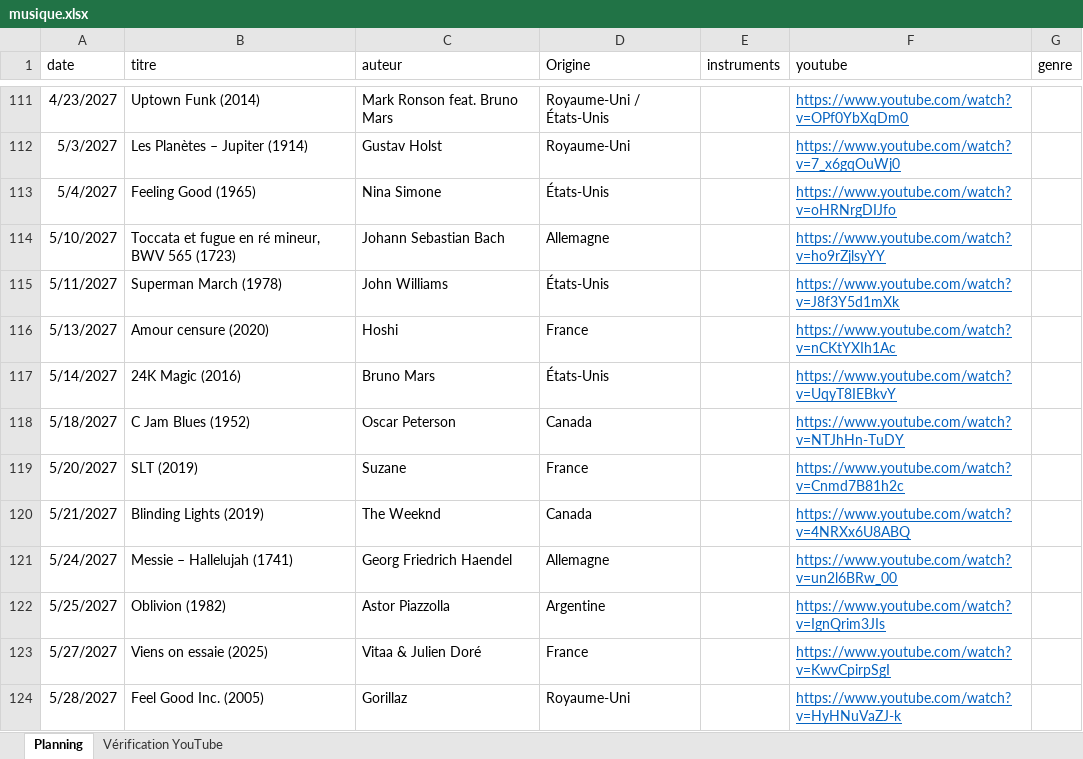
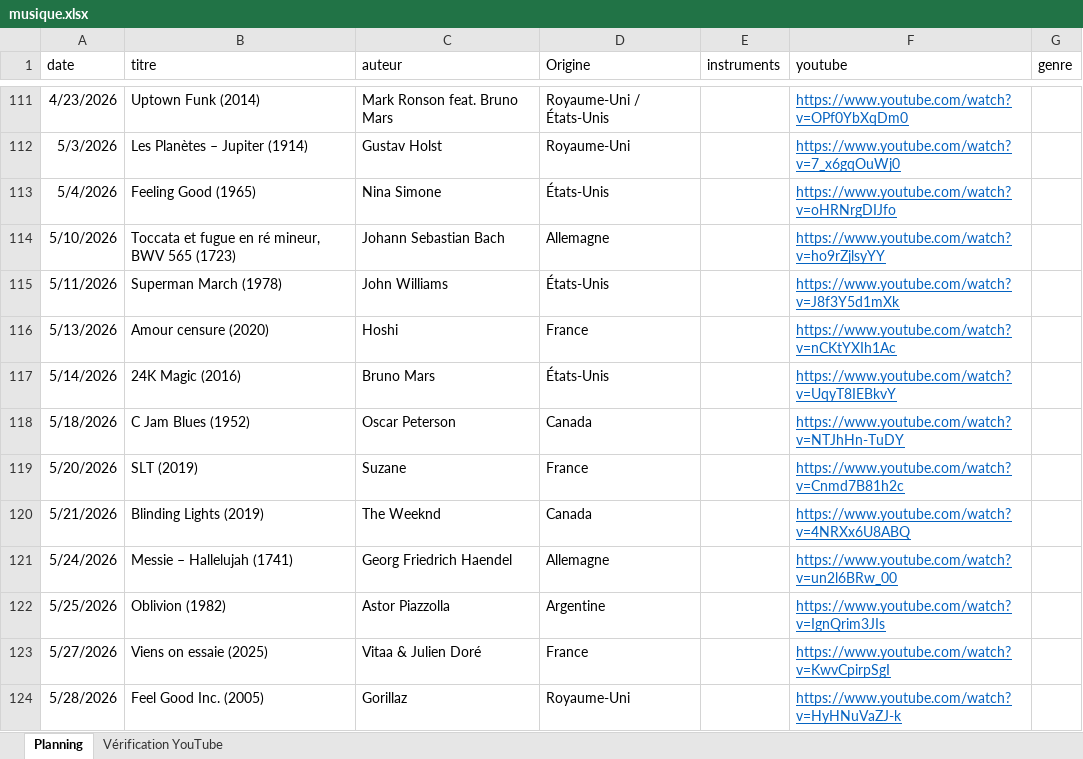
Before and after one commit to ptijim/rituel_ecoute.fr, an Excel workbook: musique.xlsx, sheet Planning, drawn as a sheet; only a part is shown, gaps mark what is left out; values as stored, in another font and other column widths than the file's, no borders; the diff covers the shown part only; the diff names each change by its address in the sheet, - before the commit and + after, or states it on an @@ line.

```diff
--- a/musique.xlsx (sheet Planning)
+++ b/musique.xlsx (sheet Planning)
-A111 (date): 4/23/2027
+A111 (date): 4/23/2026
-A112 (date): 5/3/2027
+A112 (date): 5/3/2026
-A113 (date): 5/4/2027
+A113 (date): 5/4/2026
-A114 (date): 5/10/2027
+A114 (date): 5/10/2026
-A115 (date): 5/11/2027
+A115 (date): 5/11/2026
-A116 (date): 5/13/2027
+A116 (date): 5/13/2026
-A117 (date): 5/14/2027
+A117 (date): 5/14/2026
-A118 (date): 5/18/2027
+A118 (date): 5/18/2026
-A119 (date): 5/20/2027
+A119 (date): 5/20/2026
-A120 (date): 5/21/2027
+A120 (date): 5/21/2026
-A121 (date): 5/24/2027
+A121 (date): 5/24/2026
-A122 (date): 5/25/2027
+A122 (date): 5/25/2026
-A123 (date): 5/27/2027
+A123 (date): 5/27/2026
-A124 (date): 5/28/2027
+A124 (date): 5/28/2026
```
Also changed, not shown: 74 edited cells elsewhere in this sheet.
